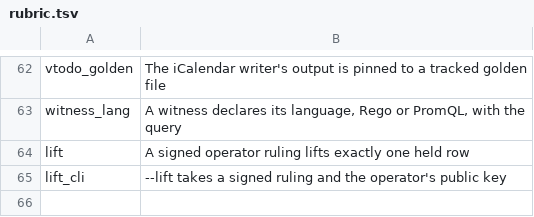
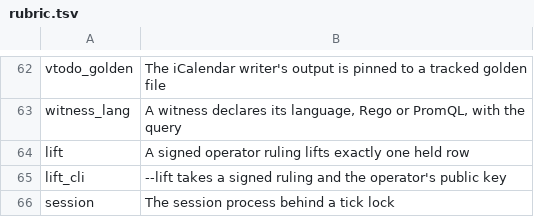
Before and after one commit to mikemol/mtools, a TSV file: pathsforward/rubric.tsv, drawn as a sheet; only a part is shown, gaps mark what is left out; the diff names each change by its address in the sheet, - before the commit and + after, or states it on an @@ line.

```diff
--- a/pathsforward/rubric.tsv
+++ b/pathsforward/rubric.tsv
+row 66: session | The session process behind a tick lock
```
Also changed, not shown: 8 other files.
